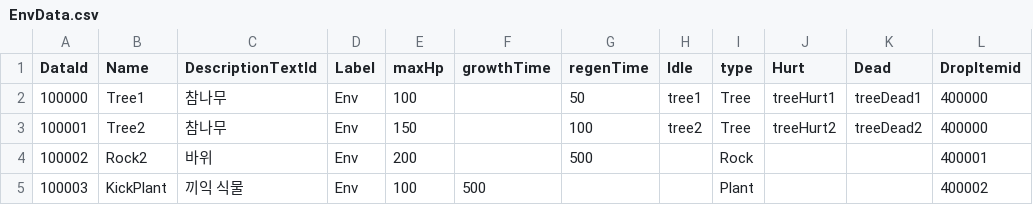
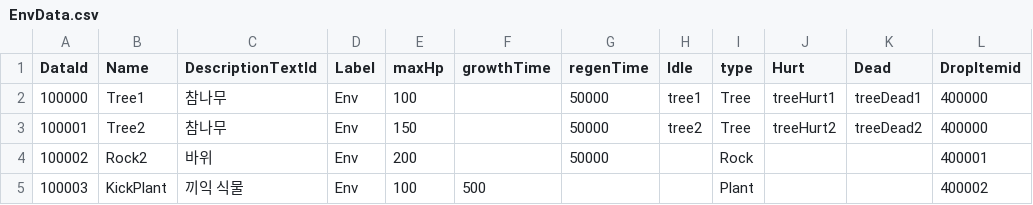
Before and after one commit to dasfee33/ProjectF, a CSV file: ProjectF/Assets/@Resources/Data/ExcelData/EnvData.csv, drawn as a sheet; only a part is shown; the diff names each change by its address in the sheet, - before the commit and + after, or states it on an @@ line.

```diff
--- a/ProjectF/Assets/@Resources/Data/ExcelData/EnvData.csv
+++ b/ProjectF/Assets/@Resources/Data/ExcelData/EnvData.csv
-G2 (regenTime): 50
+G2 (regenTime): 50000
-G3 (regenTime): 100
+G3 (regenTime): 50000
-G4 (regenTime): 500
+G4 (regenTime): 50000
```
Also changed, not shown: ProjectF/Assets/@Resources/Data/ExcelData/CreatureData.csv, ProjectF/Assets/@Resources/Data/ExcelData/DropTableData.csv, 21 other files.
